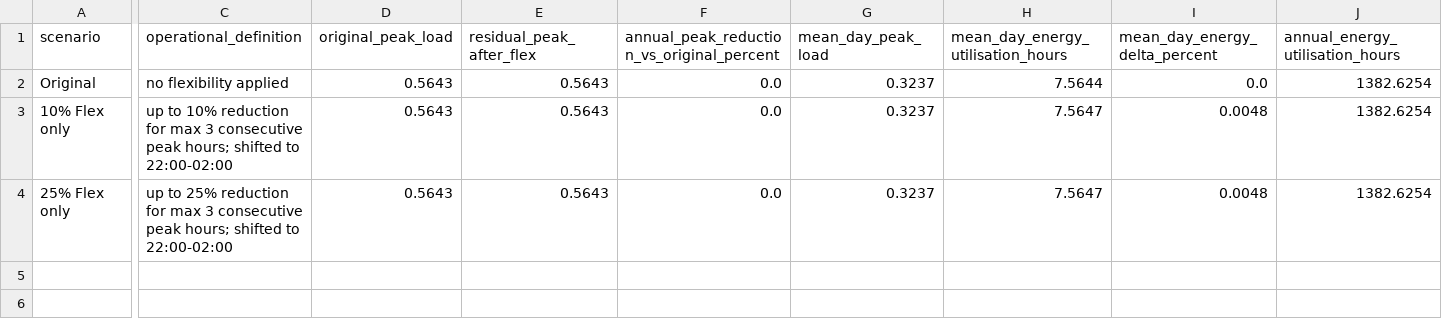
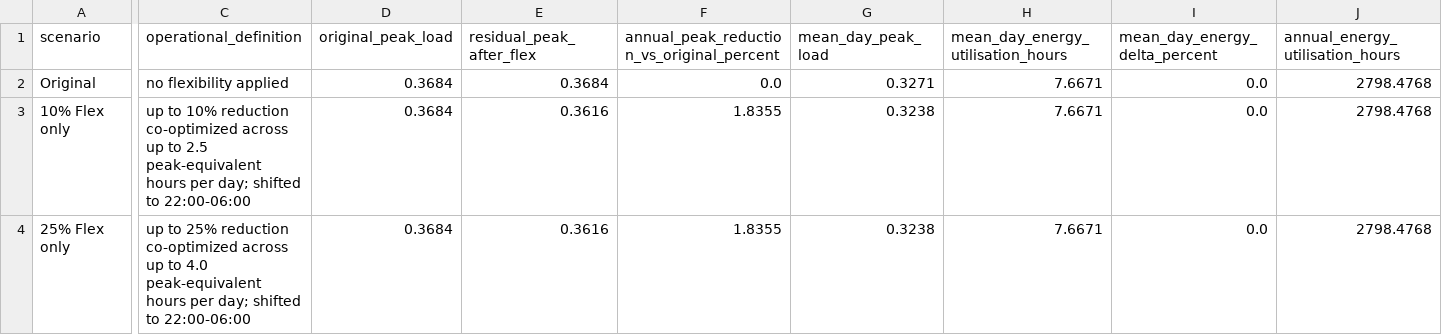
Before and after one commit to NumanDinckan/AI_Flex, a CSV file: rq2/flexibility_summary_intermediate.csv, drawn as a sheet; only a part is shown, gaps mark what is left out; the diff covers the shown part only; the diff names each change by its address in the sheet, - before the commit and + after, or states it on an @@ line.

Commit message:
Finalize current flex and BESS method updates

```diff
--- a/rq2/flexibility_summary_intermediate.csv
+++ b/rq2/flexibility_summary_intermediate.csv
-D2:D4 (original_peak_load): 0.5643
+D2:D4 (original_peak_load): 0.3684
-E2 (residual_peak_after_flex): 0.5643
+E2 (residual_peak_after_flex): 0.3684
-G2 (mean_day_peak_load): 0.3237
+G2 (mean_day_peak_load): 0.3271
-H2: 7.5644
+H2: 7.6671
-J2:J4 (annual_energy_utilisation_hours): 1382.6254
+J2:J4 (annual_energy_utilisation_hours): 2798.4768
-C3 (operational_definition): …10% reduction for max 3 consecutive peak hours; shifted to 22:00-02:00
+C3 (operational_definition): …10% reduction co-optimized across up to 2.5 peak-equivalent hours per day; shifted to 22:00-06:00
-E3:E4 (residual_peak_after_flex): 0.5643
+E3:E4 (residual_peak_after_flex): 0.3616
-F3:F4: 0.0
+F3:F4: 1.8355
-G3:G4 (mean_day_peak_load): 0.3237
+G3:G4 (mean_day_peak_load): 0.3238
-H3:H4: 7.5647
+H3:H4: 7.6671
-I3:I4 (mean_day_energy_delta_percent): 0.0048
+I3:I4 (mean_day_energy_delta_percent): 0.0
-C4 (operational_definition): …25% reduction for max 3 consecutive peak hours; shifted to 22:00-02:00
+C4 (operational_definition): …25% reduction co-optimized across up to 4.0 peak-equivalent hours per day; shifted to 22:00-06:00
```
Also changed, not shown: 13 edited cells elsewhere in this file, rq3/bess_summary_intermediate.csv, rq3/scenario_comparison_table_2025.csv, 10 other files.
